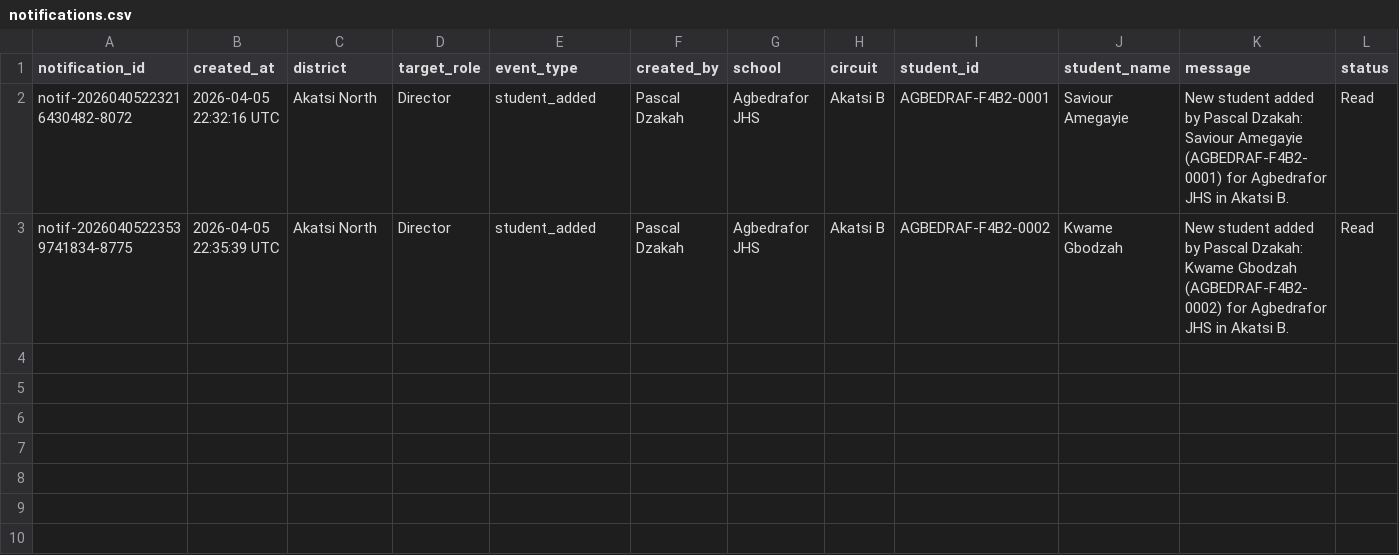
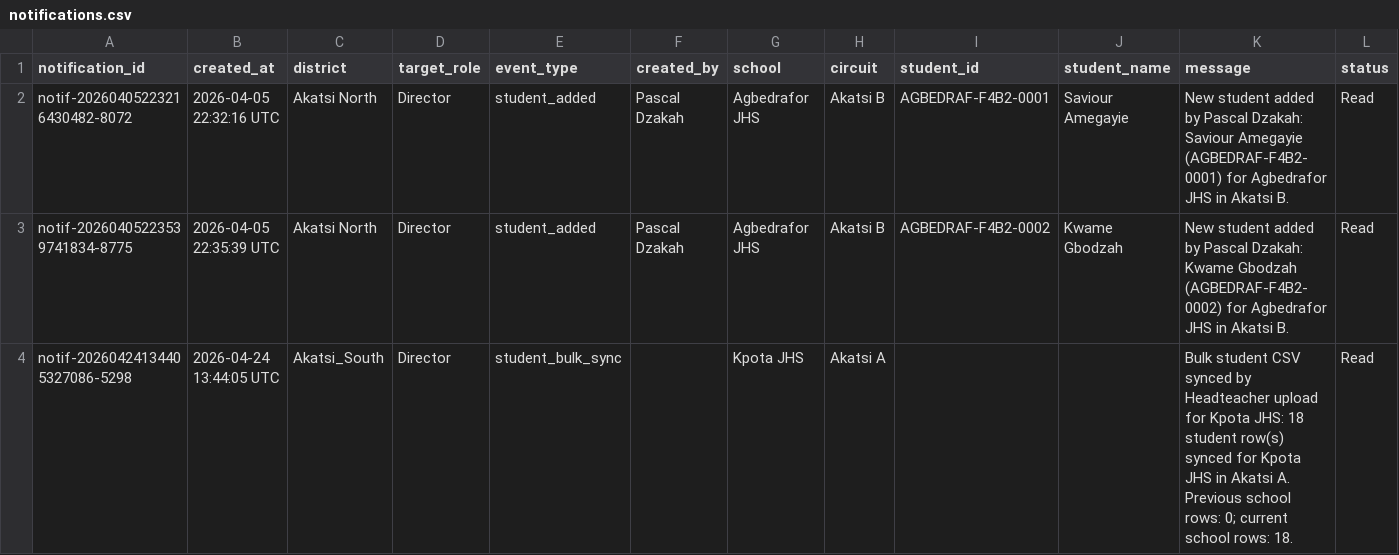
Before and after one commit to Delkay-byte/EduPulse-Analyzer, a CSV file: notifications.csv, drawn as a sheet.

```diff
--- a/notifications.csv
+++ b/notifications.csv
@@ -3 +3,2 @@ notif-20260405223216430482-8072,2026-04-05 22:32:16 UTC,Akatsi North,Director,st
 notif-20260405223539741834-8775,2026-04-05 22:35:39 UTC,Akatsi North,Director,student_added,Pascal Dzakah,Agbedrafor JHS,Akatsi B,AGBEDRAF-F4B2-0002,Kwame Gbodzah,New student added by Pascal Dzakah: Kwame Gbodzah (AGBEDRAF-F4B2-0002) for Agbedrafor JHS in Akatsi B.,Read
+notif-20260424134405327086-5298,2026-04-24 13:44:05 UTC,Akatsi_South,Director,student_bulk_sync,,Kpota JHS,Akatsi A,,,Bulk student CSV synced by Headteacher upload for Kpota JHS: 18 student row(s) synced for Kpota JHS in Akatsi A. Previous school rows: 0; current school rows: 18.,Read
```
Also changed, not shown: akatsi_district_data.csv, users.csv, 3 other files.
